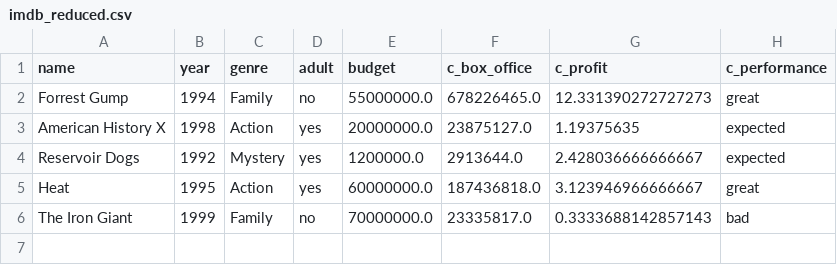
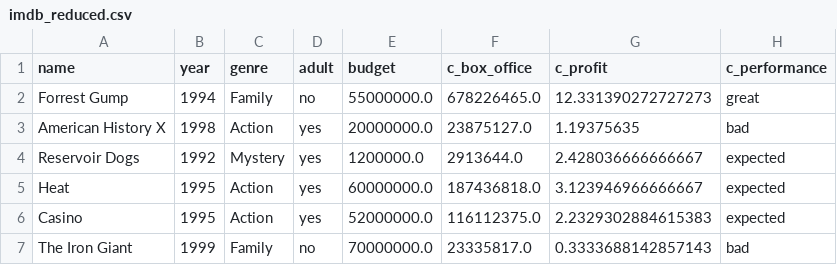
Before and after one commit to jparisu/CUNEF-ML-Resources, a CSV file: datasets/imdb/imdb_reduced.csv, drawn as a sheet.

Commit message:
Fit dataset and add extra generated ones
Signed-off-by: jparisu <javier.paris.u@gmail.com>

```diff
--- a/datasets/imdb/imdb_reduced.csv
+++ b/datasets/imdb/imdb_reduced.csv
@@ -2,5 +2,6 @@ name,year,genre,adult,budget,c_box_office,c_profit,c_performance
 Forrest Gump,1994,Family,no,55000000.0,678226465.0,12.331390272727273,great
-American History X,1998,Action,yes,20000000.0,23875127.0,1.19375635,expected
+American History X,1998,Action,yes,20000000.0,23875127.0,1.19375635,bad
 Reservoir Dogs,1992,Mystery,yes,1200000.0,2913644.0,2.428036666666667,expected
-Heat,1995,Action,yes,60000000.0,187436818.0,3.123946966666667,great
+Heat,1995,Action,yes,60000000.0,187436818.0,3.123946966666667,expected
+Casino,1995,Action,yes,52000000.0,116112375.0,2.2329302884615383,expected
 The Iron Giant,1999,Family,no,70000000.0,23335817.0,0.3333688142857143,bad
```
Also changed, not shown: datasets/imdb/imdb.csv, datasets/imdb/imdb_no_filter.csv, 3 other files.
